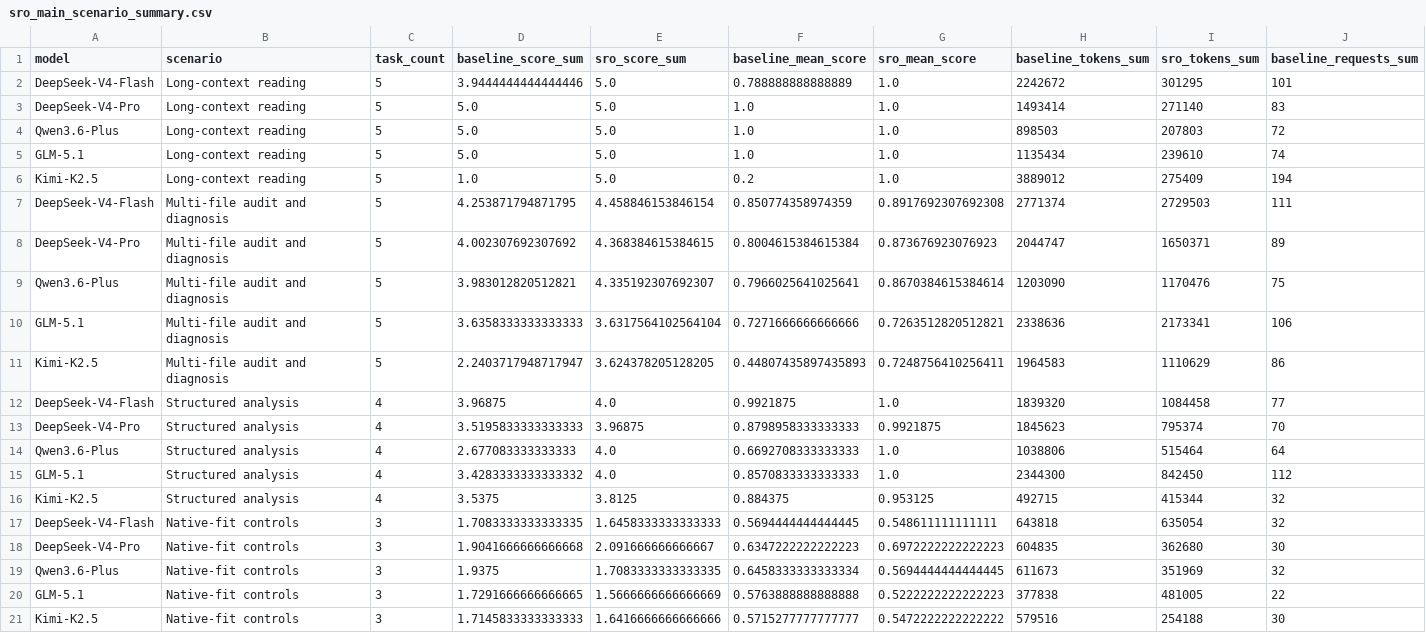
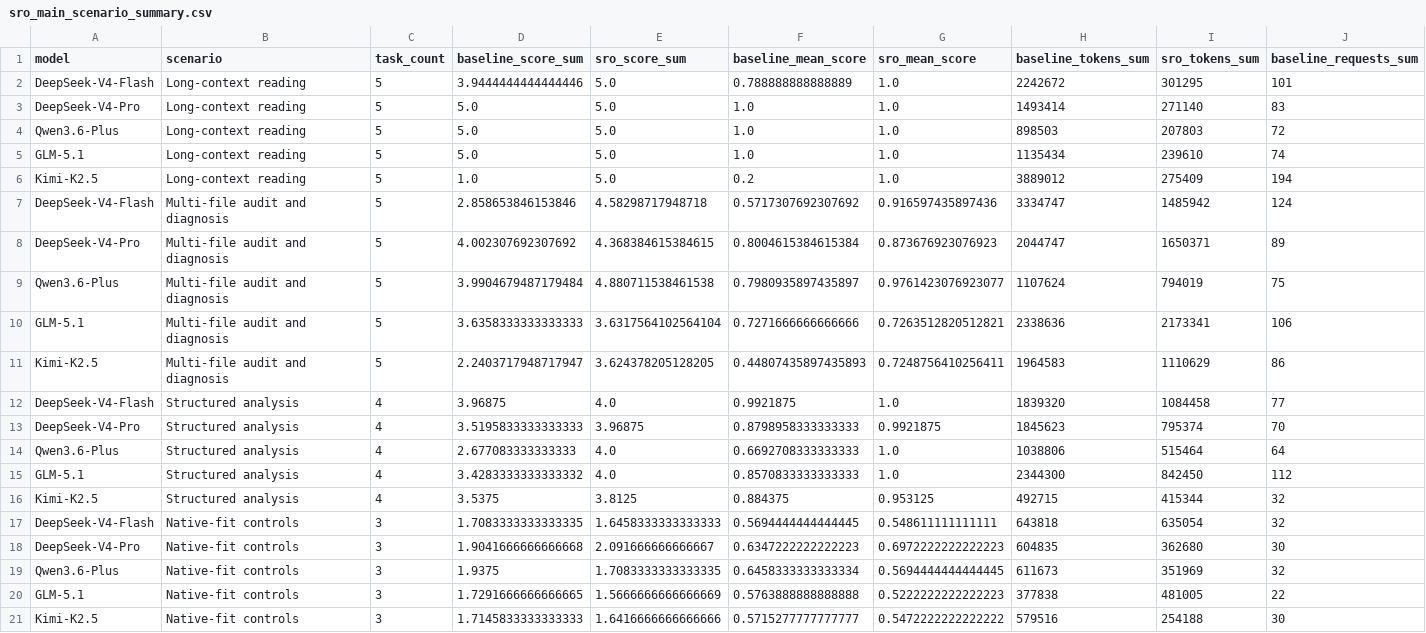
Before and after one commit to Zedong-Liu/SparseReading, a CSV file: figures/sro_main_scenario_summary.csv, drawn as a sheet; only a part is shown; removed rows and columns are numbered as before the commit, all else as after; rows hold the shown columns only; the diff names each change by its address in the sheet, - before the commit and + after, or states it on an @@ line.

```diff
--- a/figures/sro_main_scenario_summary.csv
+++ b/figures/sro_main_scenario_summary.csv
-row 7: DeepSeek-V4-Flash | Multi-file audit and diagnosis | 5 | 4.253871794871795 | 4.458846153846154 | 0.850774358974359 | 0.8917692307692308 | 2771374 | 2729503 | 111
+row 7: DeepSeek-V4-Flash | Multi-file audit and diagnosis | 5 | 2.858653846153846 | 4.58298717948718 | 0.5717307692307692 | 0.916597435897436 | 3334747 | 1485942 | 124
-row 9: Qwen3.6-Plus | Multi-file audit and diagnosis | 5 | 3.983012820512821 | 4.335192307692307 | 0.7966025641025641 | 0.8670384615384614 | 1203090 | 1170476 | 75
+row 9: Qwen3.6-Plus | Multi-file audit and diagnosis | 5 | 3.9904679487179484 | 4.880711538461538 | 0.7980935897435897 | 0.9761423076923077 | 1107624 | 794019 | 75
```
Also changed, not shown: figures/sro_experiment_data.csv, 19 other files.
